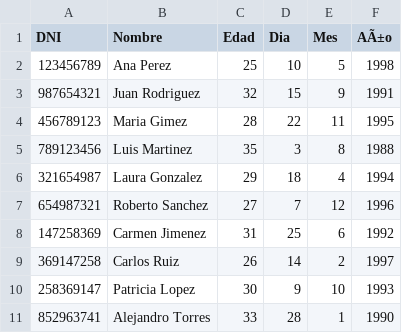
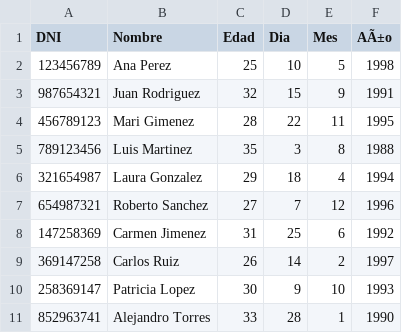
Before and after one commit to FranciscoPerezTejera/ParseadorCSV, a CSV file: src/ficheros/DatosAleatorios.csv, drawn as a sheet; the diff names each change by its address in the sheet, - before the commit and + after, or states it on an @@ line.

Commit message:
Actualización de errores 2.0

```diff
--- a/src/ficheros/DatosAleatorios.csv
+++ b/src/ficheros/DatosAleatorios.csv
-B4 (Nombre): Maria Gimez
+B4 (Nombre): Mari Gimenez
```
